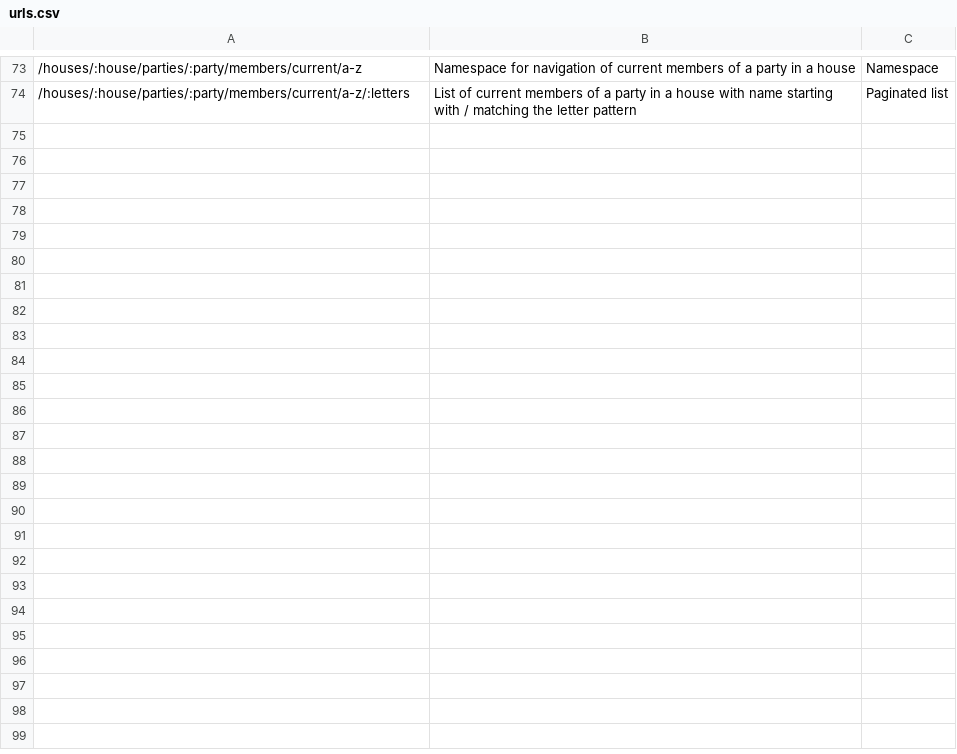
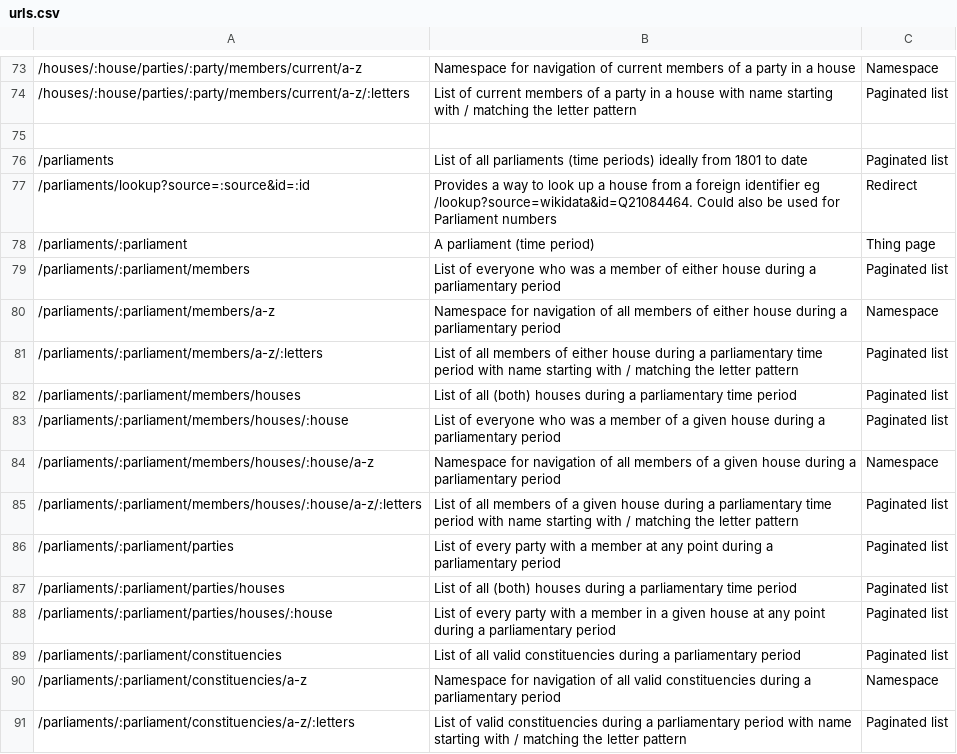
Before and after one commit to ukparliament/ontologies, a CSV file: urls.csv, drawn as a sheet; only a part is shown, gaps mark what is left out.

Commit message:
added parliament (time period) urls)

```diff
--- a/urls.csv
+++ b/urls.csv
@@ -74 +74,18 @@
 /houses/:house/parties/:party/members/current/a-z/:letters,List of current members of a party in a house with name starting with / matching the letter pattern,Paginated list
+,,
+/parliaments,List of all parliaments (time periods) ideally from 1801 to date,Paginated list
+/parliaments/lookup?source=:source&id=:id,Provides a way to look up a house from a foreign identifier eg /lookup?source=wikidata&id=Q21084464. Could also be used for Parliament numbers,Redirect
+/parliaments/:parliament,A parliament (time period),Thing page
+/parliaments/:parliament/members,List of everyone who was a member of either house during a parliamentary period,Paginated list
+/parliaments/:parliament/members/a-z,Namespace for navigation of all members of either house during a parliamentary period,Namespace
+/parliaments/:parliament/members/a-z/:letters,List of all members of either house during a parliamentary time period with name starting with / matching the letter pattern,Paginated list
+/parliaments/:parliament/members/houses,List of all (both) houses during a parliamentary time period,Paginated list
+/parliaments/:parliament/members/houses/:house,List of everyone who was a member of a given house during a parliamentary period,Paginated list
+/parliaments/:parliament/members/houses/:house/a-z,Namespace for navigation of all members of a given house during a parliamentary period,Namespace
+/parliaments/:parliament/members/houses/:house/a-z/:letters,List of all members of a given house during a parliamentary time period with name starting with / matching the letter pattern,Paginated list
+/parliaments/:parliament/parties,List of every party with a member at any point during a parliamentary period,Paginated list
+/parliaments/:parliament/parties/houses,List of all (both) houses during a parliamentary time period,Paginated list
+/parliaments/:parliament/parties/houses/:house,List of every party with a member in a given house at any point during a parliamentary period,Paginated list
+/parliaments/:parliament/constituencies,List of all valid constituencies during a parliamentary period,Paginated list
+/parliaments/:parliament/constituencies/a-z,Namespace for navigation of all valid constituencies during a parliamentary period,Namespace
+/parliaments/:parliament/constituencies/a-z/:letters,List of valid constituencies during a parliamentary period with name starting with / matching the letter pattern,Paginated list
```
